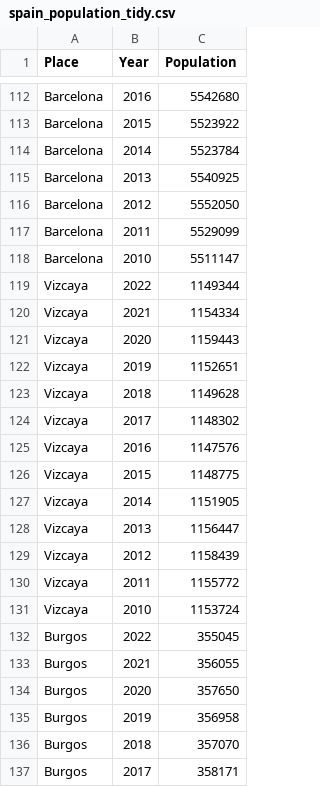
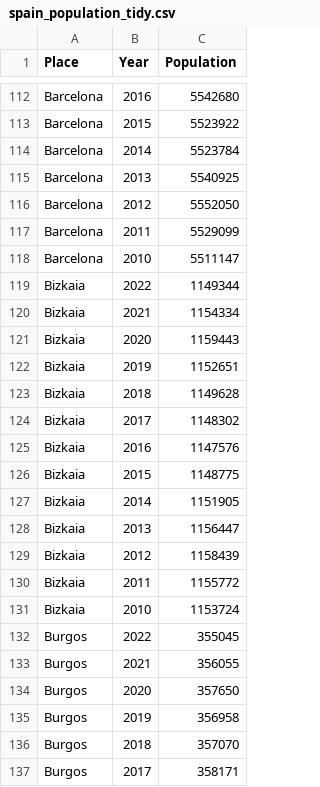
Before and after one commit to Lorenc1o/VA_Crime-Safety, a CSV file: docs/spain_population_tidy.csv, drawn as a sheet; only a part is shown, gaps mark what is left out; the diff covers the shown part only.

```diff
--- a/docs/spain_population_tidy.csv
+++ b/docs/spain_population_tidy.csv
@@ -118,15 +118,15 @@ Barcelona,2011,5529099
 Barcelona,2010,5511147
-Vizcaya,2022,1149344
-Vizcaya,2021,1154334
-Vizcaya,2020,1159443
-Vizcaya,2019,1152651
-Vizcaya,2018,1149628
-Vizcaya,2017,1148302
-Vizcaya,2016,1147576
-Vizcaya,2015,1148775
-Vizcaya,2014,1151905
-Vizcaya,2013,1156447
-Vizcaya,2012,1158439
-Vizcaya,2011,1155772
-Vizcaya,2010,1153724
+Bizkaia,2022,1149344
+Bizkaia,2021,1154334
+Bizkaia,2020,1159443
+Bizkaia,2019,1152651
+Bizkaia,2018,1149628
+Bizkaia,2017,1148302
+Bizkaia,2016,1147576
+Bizkaia,2015,1148775
+Bizkaia,2014,1151905
+Bizkaia,2013,1156447
+Bizkaia,2012,1158439
+Bizkaia,2011,1155772
+Bizkaia,2010,1153724
 Burgos,2022,355045
```
Also changed, not shown: 65 edited cells elsewhere in this file, 6 other files.
